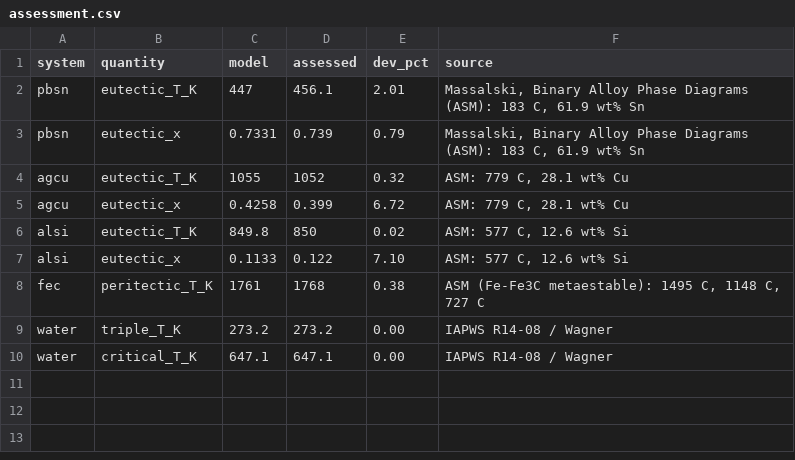
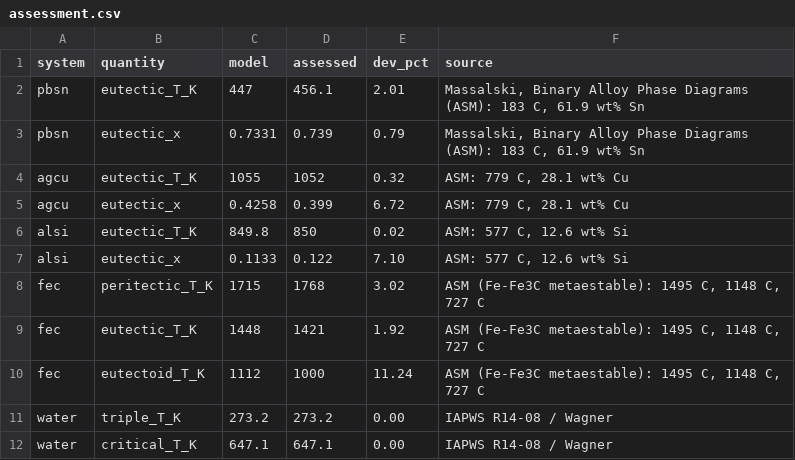
Before and after one commit to amurlaniakea/phasemap, a CSV file: data/assessment.csv, drawn as a sheet.

Commit message:
Fase 15: detector de invariantes por seccion en el nucleo + assessment Fe-C completo

```diff
--- a/data/assessment.csv
+++ b/data/assessment.csv
@@ -7,3 +7,5 @@ alsi,eutectic_T_K,849.8,850,0.02,"ASM: 577 C, 12.6 wt% Si"
 alsi,eutectic_x,0.1133,0.122,7.10,"ASM: 577 C, 12.6 wt% Si"
-fec,peritectic_T_K,1761,1768,0.38,"ASM (Fe-Fe3C metaestable): 1495 C, 1148 C, 727 C"
+fec,peritectic_T_K,1715,1768,3.02,"ASM (Fe-Fe3C metaestable): 1495 C, 1148 C, 727 C"
+fec,eutectic_T_K,1448,1421,1.92,"ASM (Fe-Fe3C metaestable): 1495 C, 1148 C, 727 C"
+fec,eutectoid_T_K,1112,1000,11.24,"ASM (Fe-Fe3C metaestable): 1495 C, 1148 C, 727 C"
 water,triple_T_K,273.2,273.2,0.00,IAPWS R14-08 / Wagner
```
Also changed, not shown: 5 other files.
